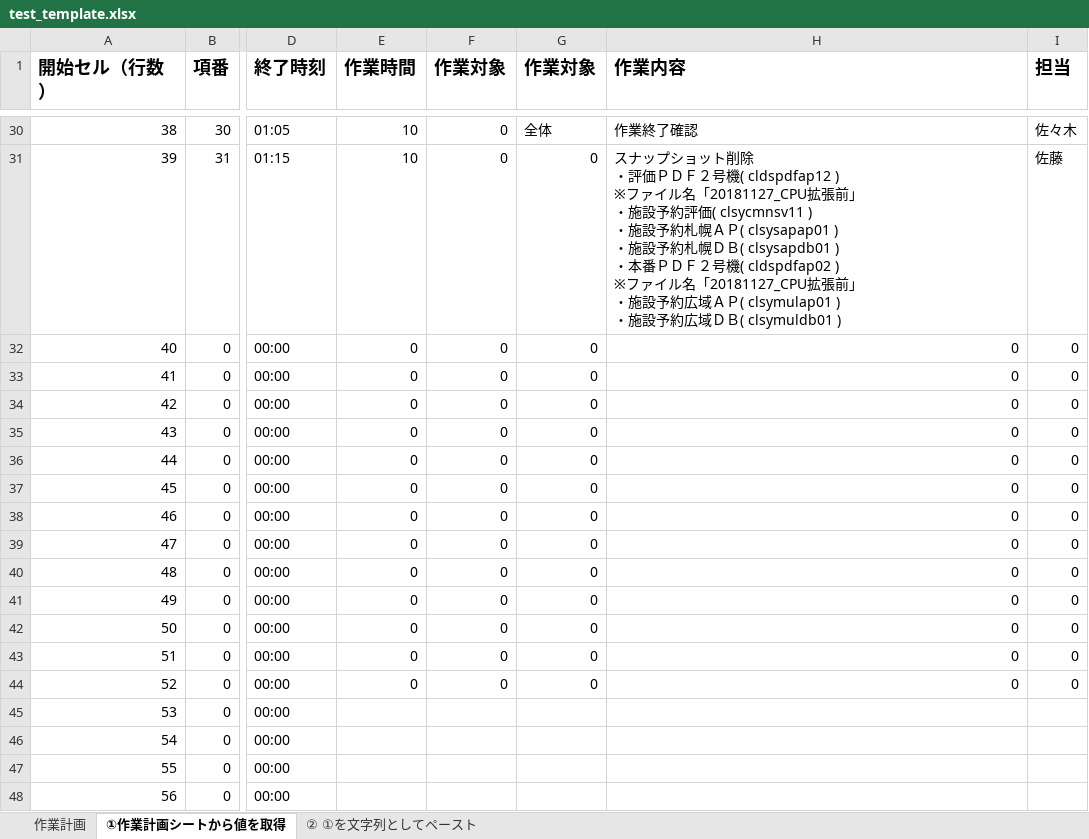
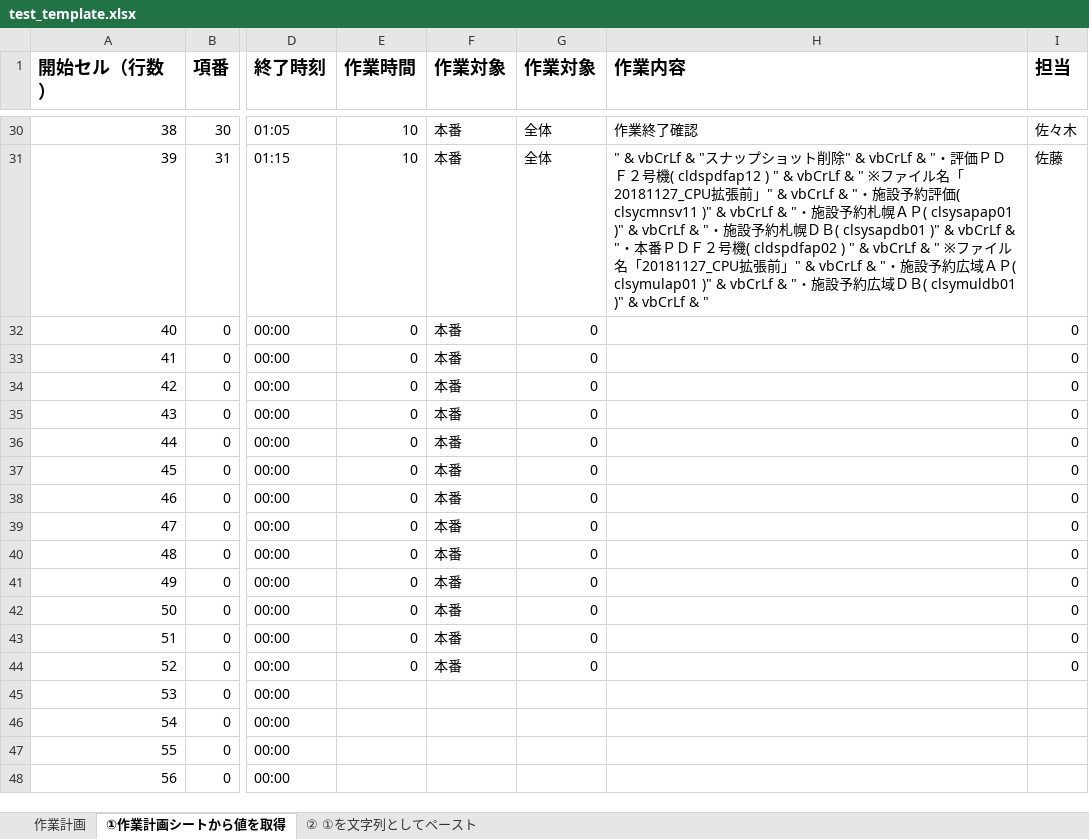
Before and after one commit to AudioStakes/VbsWriter, an Excel workbook: VbsWriter/file/test_template.xlsx, sheet ①作業計画シートから値を取得, drawn as a sheet; only a part is shown, gaps mark what is left out; values as stored, in another font and other column widths than the file's, no borders; ↵ is a line break in a cell; the diff covers the shown part only; the diff names each change by its address in the sheet, - before the commit and + after, or states it on an @@ line.

```diff
--- a/VbsWriter/file/test_template.xlsx (sheet ①作業計画シートから値を取得)
+++ b/VbsWriter/file/test_template.xlsx (sheet ①作業計画シートから値を取得)
-F30:F44 (作業対象): 0
+F30:F44 (作業対象): 本番
-G31 (作業対象): 0
+G31 (作業対象): 全体
-H31 (作業内容): スナップショット削除 ↵ ・評価ＰＤＦ２号機( cldspdfap12 ) ↵ ※ファイル名「20181127_CPU拡張前」 ↵ ・施設予約評価( clsycmnsv11 ) ↵ ・施設予約札幌ＡＰ( clsysapap01 ) ↵ ・施設予約札幌ＤＢ( clsysapdb01 ) ↵ ・本番ＰＤＦ２号機( cldspdfap02 ) ↵ ※ファイル名「20181127_CPU拡張前」 ↵ ・施設予約広域ＡＰ( clsymulap01 ) ↵ ・施設予約広域ＤＢ( clsymuldb01 )
+H31 (作業内容): " & vbCrLf & "スナップショット削除" & vbCrLf & "・評価ＰＤＦ２号機( cldspdfap12 ) " & vbCrLf & " ※ファイル名「20181127_CPU拡張前」" & vbCrLf & "・施設予約評価( clsycmnsv11 )" & vbCrLf & "・施設予約札幌ＡＰ( clsysapap01 )" & vbCrLf & "・施設予約札幌ＤＢ( clsysapdb01 )" & vbCrLf & "・本番ＰＤＦ２号機( cldspdfap02 ) " & vbCrLf & " ※ファイル名「20181127_CPU拡張前」" & vbCrLf & "・施設予約広域ＡＰ( clsymulap01 )" & vbCrLf & "・施設予約広域ＤＢ( clsymuldb01 )" & vbCrLf & "
-H32:H44 (作業内容): 0
+H32:H44 (作業内容): (empty)
```
Also changed, not shown: 60 edited cells elsewhere in this sheet, sheet ② ①を文字列としてペースト, formulas that keep their value, 1 other file.
